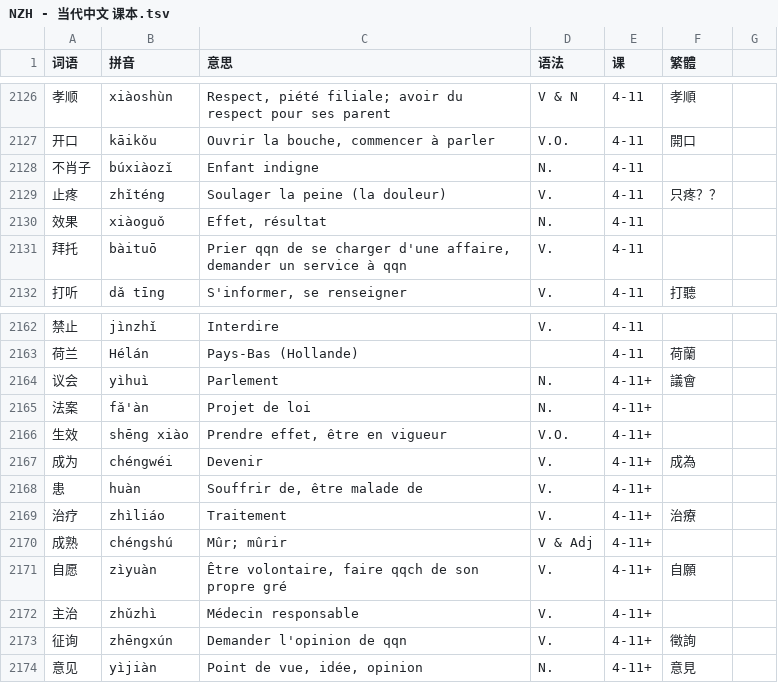
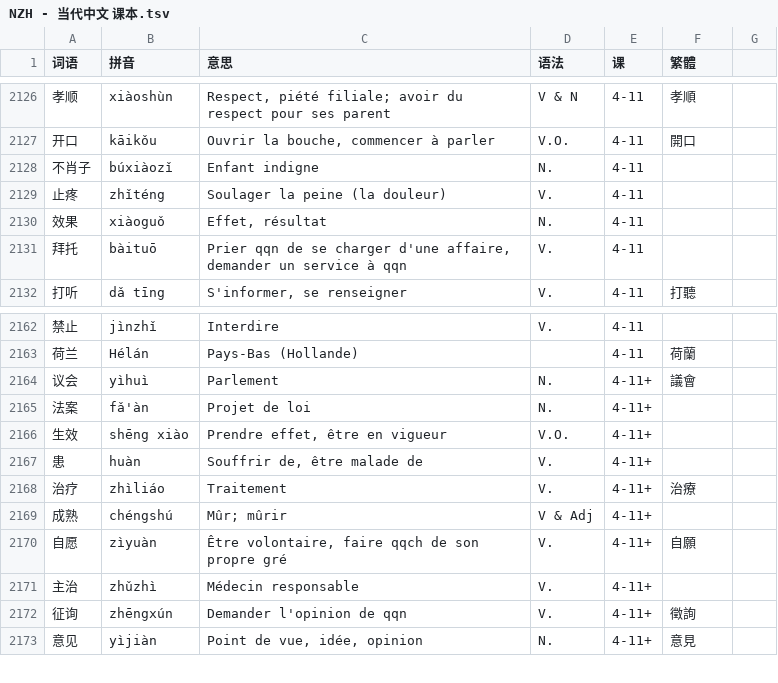
Before and after one commit to jdwebdev/chinois, a TSV file: tsv/NZH - 当代中文 课本.tsv, drawn as a sheet; only a part is shown, gaps mark what is left out; the diff names each change by its address in the sheet, - before the commit and + after, or states it on an @@ line.

```diff
--- a/tsv/NZH - 当代中文 课本.tsv
+++ b/tsv/NZH - 当代中文 课本.tsv
-F2129 (繁體): 只疼？？
+F2129 (繁體): (empty)
-row 2167: 成为 | chéngwéi | Devenir | V. | 4-11+ | 成為
```
Also changed, not shown: tsv/NZH - 当代中文 例子.tsv.
